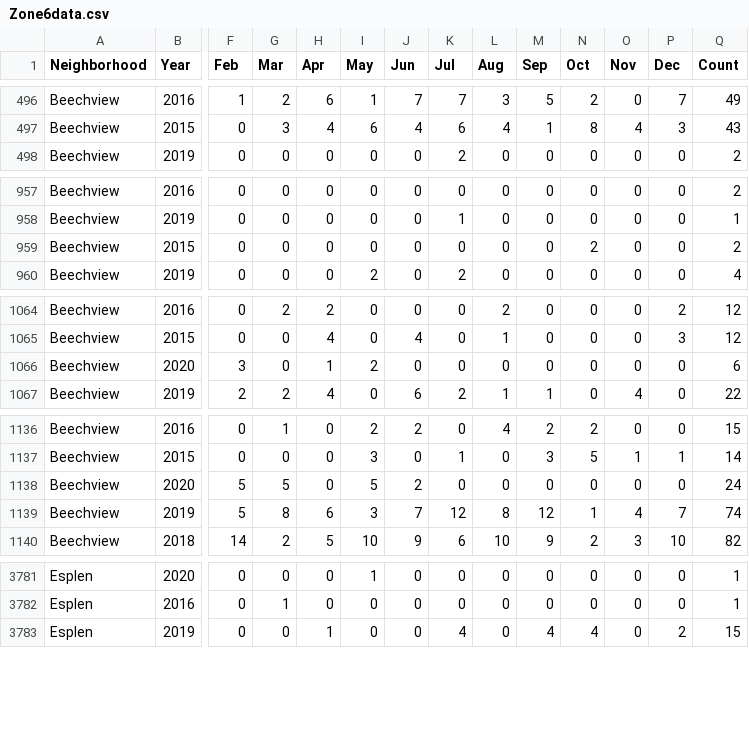
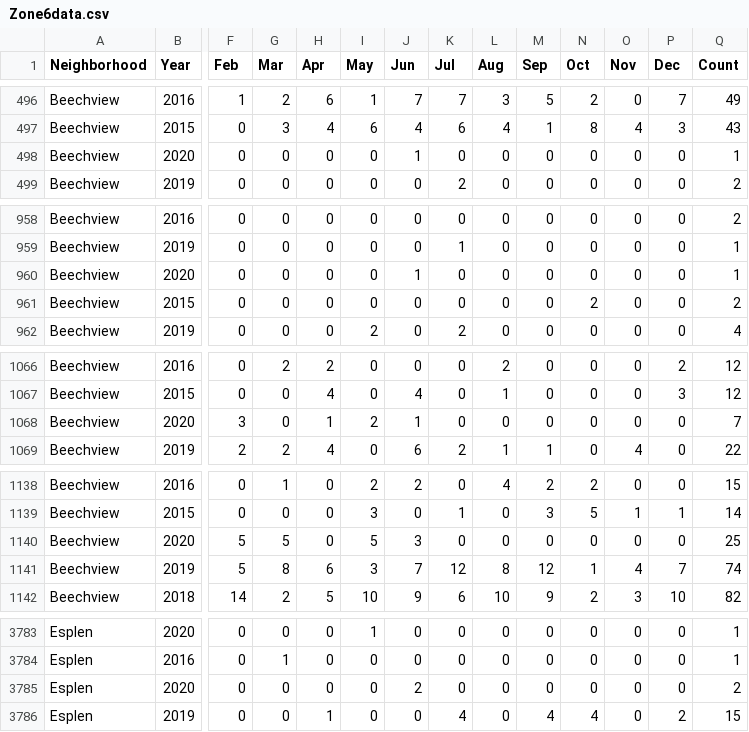
Before and after one commit to mhowe0422/mhowe0422.github.io, a CSV file: Zone6/Zone6data.csv, drawn as a sheet; only a part is shown, gaps mark what is left out; addresses are those after the commit; rows hold the shown columns only; the diff covers the shown part only; the diff names each change by its address in the sheet, - before the commit and + after, or states it on an @@ line.

```diff
--- a/Zone6/Zone6data.csv
+++ b/Zone6/Zone6data.csv
+row 498: Beechview | 2020 | 0 | 0 | 0 | 0 | 1 | 0 | 0 | 0 | 0 | 0 | 0 | 1
+row 960: Beechview | 2020 | 0 | 0 | 0 | 0 | 1 | 0 | 0 | 0 | 0 | 0 | 0 | 1
-J1068 (Jun): 0
+J1068 (Jun): 1
-Q1068 (Count): 6
+Q1068 (Count): 7
-J1140 (Jun): 2
+J1140 (Jun): 3
-Q1140 (Count): 24
+Q1140 (Count): 25
+row 3785: Esplen | 2020 | 0 | 0 | 0 | 0 | 2 | 0 | 0 | 0 | 0 | 0 | 0 | 2
```
Also changed, not shown: 4 moved rows and 6 edited cells elsewhere in this file, 1 other file.
